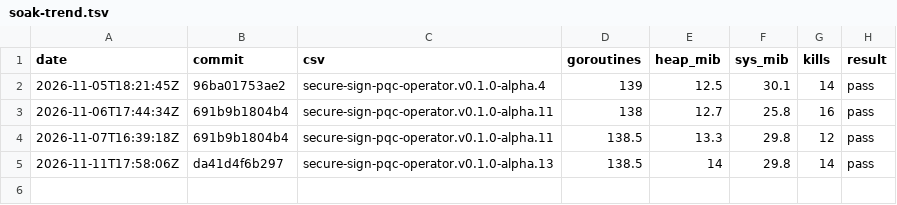
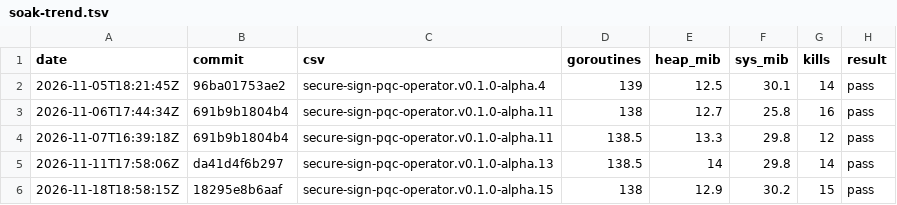
Before and after one commit to sealhouse/ci, a TSV file: soak-trend.tsv, drawn as a sheet; the diff names each change by its address in the sheet, - before the commit and + after, or states it on an @@ line.

```diff
--- a/soak-trend.tsv
+++ b/soak-trend.tsv
+row 6: 2026-11-18T18:58:15Z | 18295e8b6aaf | secure-sign-pqc-operator.v0.1.0-alpha.15 | 138 | 12.9 | 30.2 | 15 | pass
```
